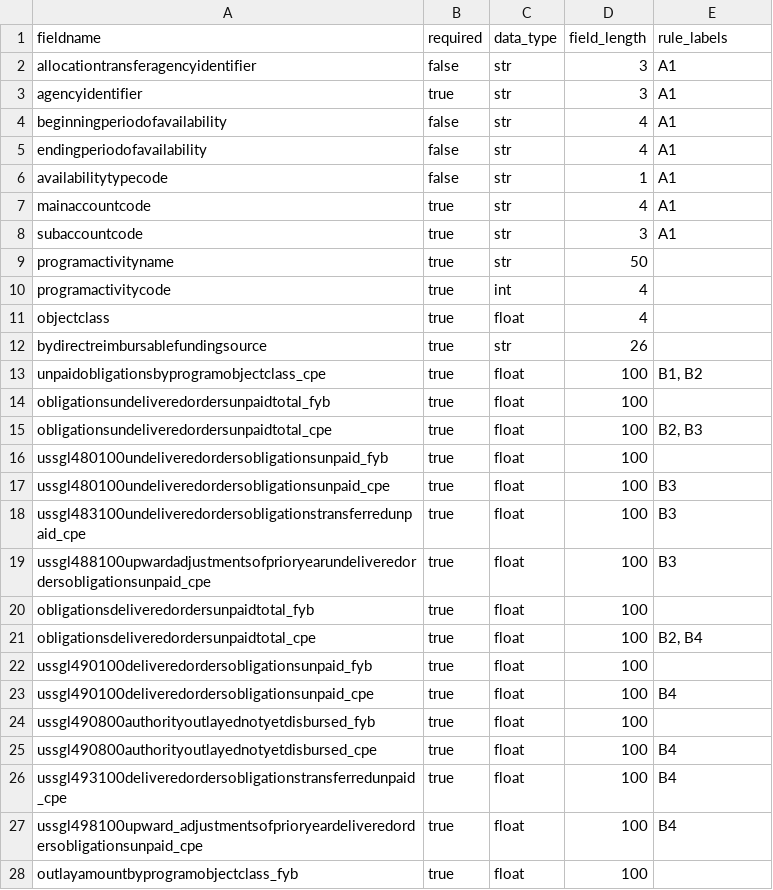
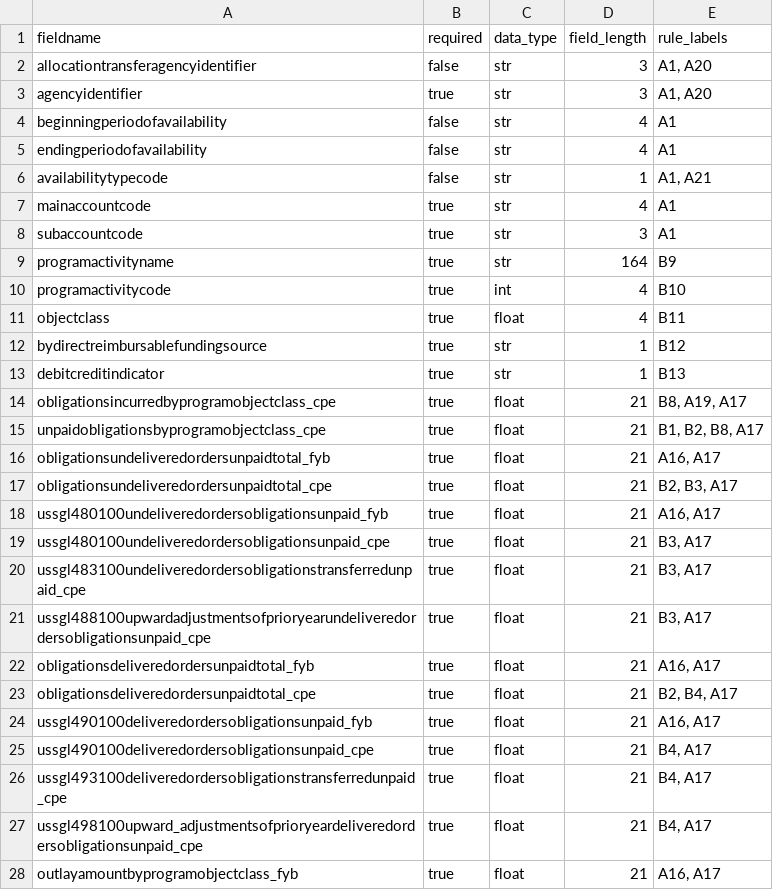
Before and after one commit to fedspendingtransparency/data-act-broker-backend, a CSV file: dataactvalidator/config/programActivityFields.csv, drawn as a sheet; only a part is shown; the diff covers the shown part only.

```diff
--- a/dataactvalidator/config/programActivityFields.csv
+++ b/dataactvalidator/config/programActivityFields.csv
@@ -1,28 +1,28 @@
 fieldname,required,data_type,field_length,rule_labels
-allocationtransferagencyidentifier,false,str,3,A1
-agencyidentifier,true,str,3,A1
+allocationtransferagencyidentifier,false,str,3,"A1, A20"
+agencyidentifier,true,str,3,"A1, A20"
 beginningperiodofavailability,false,str,4,A1
 endingperiodofavailability,false,str,4,A1
-availabilitytypecode,false,str,1,A1
+availabilitytypecode,false,str,1,"A1, A21"
 mainaccountcode,true,str,4,A1
 subaccountcode,true,str,3,A1
-programactivityname,true,str,50,
-programactivitycode,true,int,4,
-objectclass,true,float,4,
-bydirectreimbursablefundingsource,true,str,26,
-unpaidobligationsbyprogramobjectclass_cpe,true,float,100,"B1, B2"
-obligationsundeliveredordersunpaidtotal_fyb,true,float,100,
-obligationsundeliveredordersunpaidtotal_cpe,true,float,100,"B2, B3"
-ussgl480100undeliveredordersobligationsunpaid_fyb,true,float,100,
-ussgl480100undeliveredordersobligationsunpaid_cpe,true,float,100,B3
-ussgl483100undeliveredordersobligationstransferredunpaid_cpe,true,float,100,B3
-ussgl488100upwardadjustmentsofprioryearundeliveredordersobligationsunpaid_cpe,true,float,100,B3
-obligationsdeliveredordersunpaidtotal_fyb,true,float,100,
-obligationsdeliveredordersunpaidtotal_cpe,true,float,100,"B2, B4"
-ussgl490100deliveredordersobligationsunpaid_fyb,true,float,100,
-ussgl490100deliveredordersobligationsunpaid_cpe,true,float,100,B4
-ussgl490800authorityoutlayednotyetdisbursed_fyb,true,float,100,
-ussgl490800authorityoutlayednotyetdisbursed_cpe,true,float,100,B4
-ussgl493100deliveredordersobligationstransferredunpaid_cpe,true,float,100,B4
-ussgl498100upward_adjustmentsofprioryeardeliveredordersobligationsunpaid_cpe,true,float,100,B4
-outlayamountbyprogramobjectclass_fyb,true,float,100,
+programactivityname,true,str,164,B9
+programactivitycode,true,int,4,B10
+objectclass,true,float,4,B11
+bydirectreimbursablefundingsource,true,str,1,B12
+debitcreditindicator,true,str,1,B13
+obligationsincurredbyprogramobjectclass_cpe,true,float,21,"B8, A19, A17"
+unpaidobligationsbyprogramobjectclass_cpe,true,float,21,"B1, B2, B8, A17"
+obligationsundeliveredordersunpaidtotal_fyb,true,float,21,"A16, A17"
+obligationsundeliveredordersunpaidtotal_cpe,true,float,21,"B2, B3, A17"
+ussgl480100undeliveredordersobligationsunpaid_fyb,true,float,21,"A16, A17"
+ussgl480100undeliveredordersobligationsunpaid_cpe,true,float,21,"B3, A17"
+ussgl483100undeliveredordersobligationstransferredunpaid_cpe,true,float,21,"B3, A17"
+ussgl488100upwardadjustmentsofprioryearundeliveredordersobligationsunpaid_cpe,true,float,21,"B3, A17"
+obligationsdeliveredordersunpaidtotal_fyb,true,float,21,"A16, A17"
+obligationsdeliveredordersunpaidtotal_cpe,true,float,21,"B2, B4, A17"
+ussgl490100deliveredordersobligationsunpaid_fyb,true,float,21,"A16, A17"
+ussgl490100deliveredordersobligationsunpaid_cpe,true,float,21,"B4, A17"
+ussgl493100deliveredordersobligationstransferredunpaid_cpe,true,float,21,"B4, A17"
+ussgl498100upward_adjustmentsofprioryeardeliveredordersobligationsunpaid_cpe,true,float,21,"B4, A17"
+outlayamountbyprogramobjectclass_fyb,true,float,21,"A16, A17"
```
Also changed, not shown: 2 added rows and 20 edited cells elsewhere in this file, dataactvalidator/config/appropFieldsRaw.csv, dataactvalidator/config/awardFields.csv, 14 other files.
